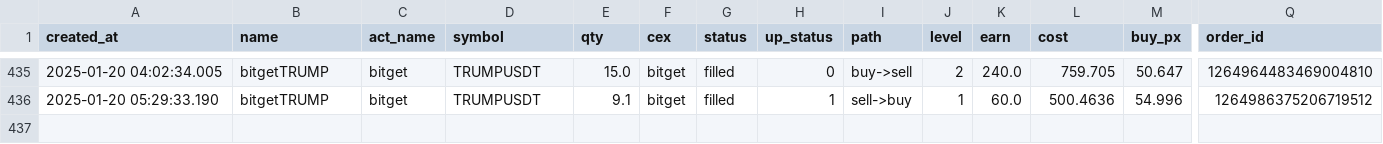
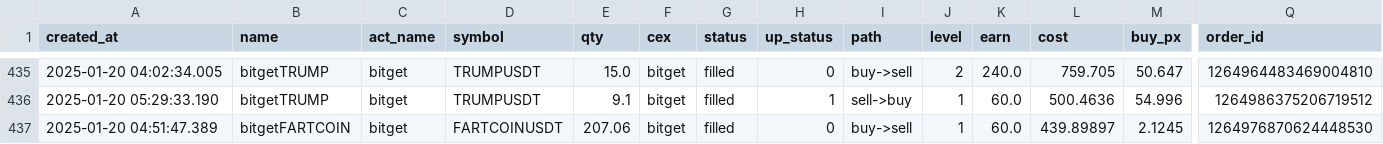
Before and after one commit to txnj/data, a CSV file: grid_0.csv, drawn as a sheet; only a part is shown, gaps mark what is left out; rows hold the shown columns only; the diff names each change by its address in the sheet, - before the commit and + after, or states it on an @@ line.

Commit message:
auto-sync

```diff
--- a/grid_0.csv
+++ b/grid_0.csv
+row 437: 2025-01-20 04:51:47.389 | bitgetFARTCOIN | bitget | FARTCOINUSDT | 207.06 | bitget | filled | 0 | buy->sell | 1 | 60.0 | 439.89897 | 2.1245 | 1264976870624448530
```
